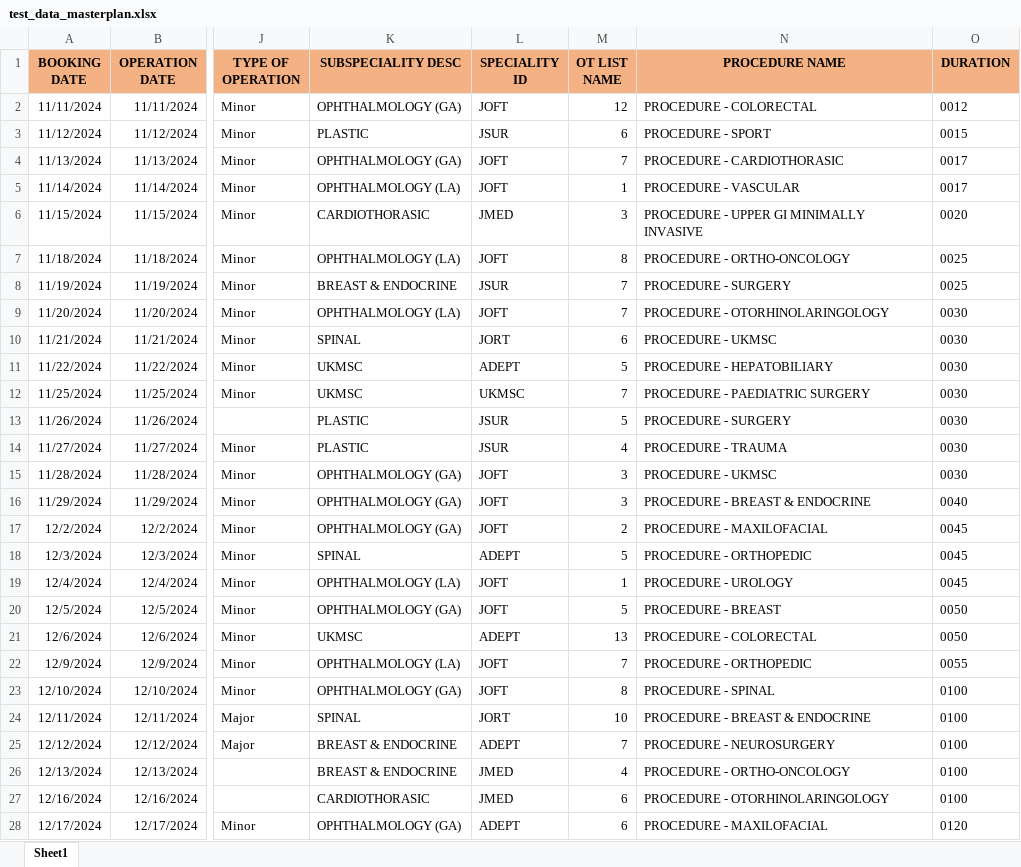
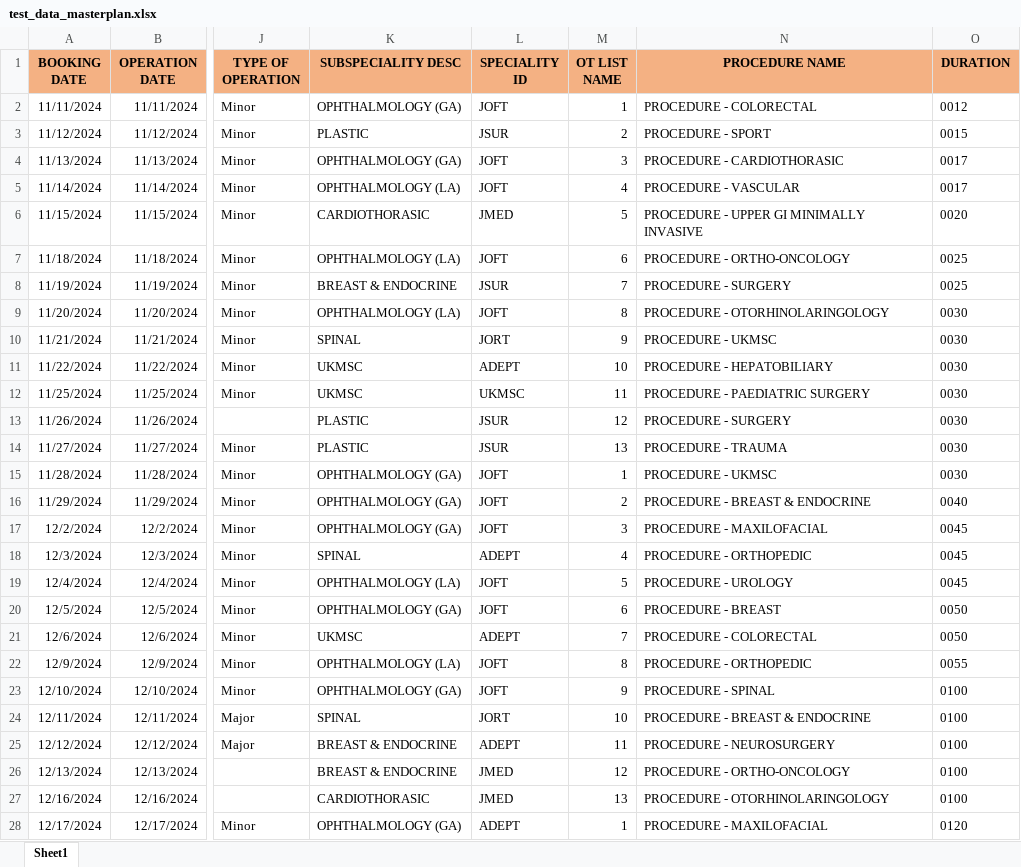
Before and after one commit to rizfanradya/backend_surgery_fastapi, an Excel workbook: data/test_data_masterplan.xlsx, sheet Sheet1, drawn as a sheet; only a part is shown, gaps mark what is left out; values as stored, in another font and other column widths than the file's, no borders; the diff covers the shown part only; the diff names each change by its address in the sheet, - before the commit and + after, or states it on an @@ line.

```diff
--- a/data/test_data_masterplan.xlsx (sheet Sheet1)
+++ b/data/test_data_masterplan.xlsx (sheet Sheet1)
-M2 (OT LIST NAME): 12
+M2 (OT LIST NAME): 1
-M3 (OT LIST NAME): 6
+M3 (OT LIST NAME): 2
-M4 (OT LIST NAME): 7
+M4 (OT LIST NAME): 3
-M5 (OT LIST NAME): 1
+M5 (OT LIST NAME): 4
-M6 (OT LIST NAME): 3
+M6 (OT LIST NAME): 5
-M7 (OT LIST NAME): 8
+M7 (OT LIST NAME): 6
-M9 (OT LIST NAME): 7
+M9 (OT LIST NAME): 8
-M10 (OT LIST NAME): 6
+M10 (OT LIST NAME): 9
-M11 (OT LIST NAME): 5
+M11 (OT LIST NAME): 10
-M12 (OT LIST NAME): 7
+M12 (OT LIST NAME): 11
-M13 (OT LIST NAME): 5
+M13 (OT LIST NAME): 12
-M14 (OT LIST NAME): 4
+M14 (OT LIST NAME): 13
-M15 (OT LIST NAME): 3
+M15 (OT LIST NAME): 1
-M16 (OT LIST NAME): 3
+M16 (OT LIST NAME): 2
-M17 (OT LIST NAME): 2
+M17 (OT LIST NAME): 3
-M18 (OT LIST NAME): 5
+M18 (OT LIST NAME): 4
-M19 (OT LIST NAME): 1
+M19 (OT LIST NAME): 5
-M20 (OT LIST NAME): 5
+M20 (OT LIST NAME): 6
-M21 (OT LIST NAME): 13
+M21 (OT LIST NAME): 7
-M22 (OT LIST NAME): 7
+M22 (OT LIST NAME): 8
-M23 (OT LIST NAME): 8
+M23 (OT LIST NAME): 9
-M25 (OT LIST NAME): 7
+M25 (OT LIST NAME): 11
-M26 (OT LIST NAME): 4
+M26 (OT LIST NAME): 12
-M27 (OT LIST NAME): 6
+M27 (OT LIST NAME): 13
-M28 (OT LIST NAME): 6
+M28 (OT LIST NAME): 1
```
Also changed, not shown: 15 added rows and 21 edited cells elsewhere in this sheet, 1 other file.
